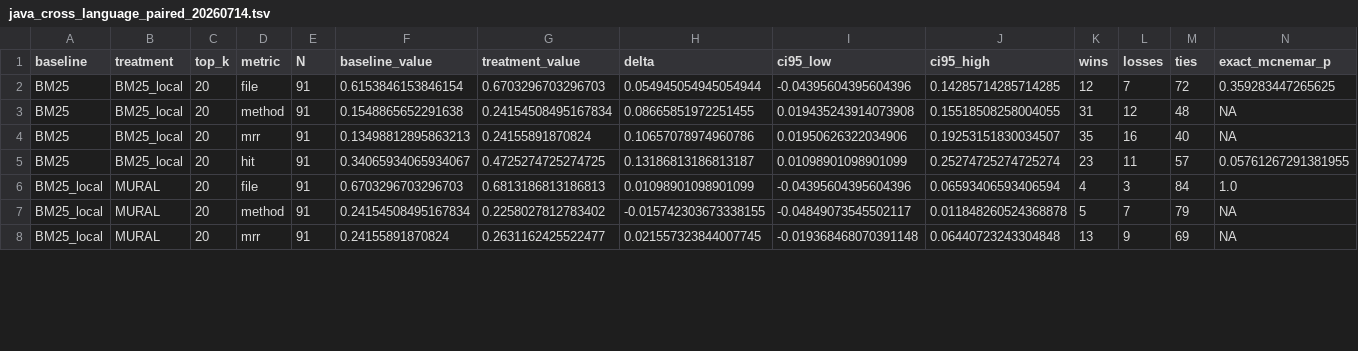
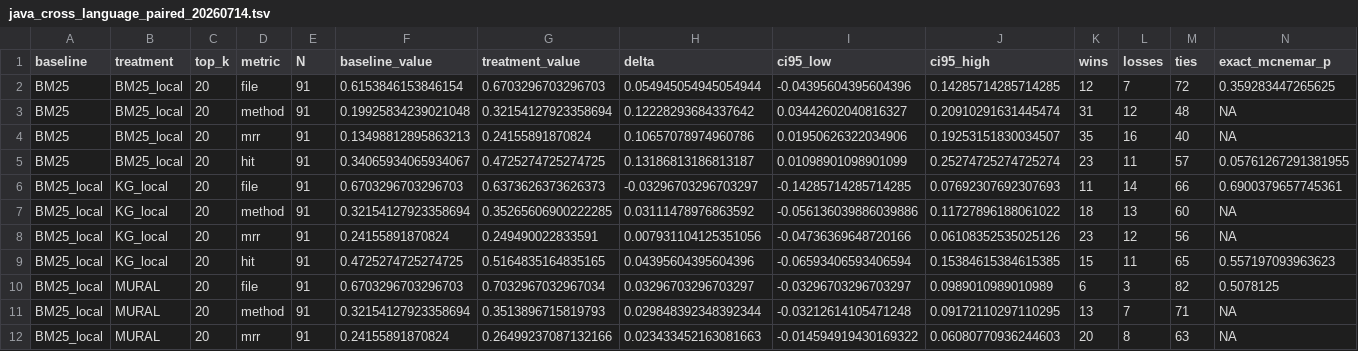
Before and after one commit to buaabarty/MURAL, a TSV file: artifacts/results/java_cross_language_paired_20260714.tsv, drawn as a sheet; only a part is shown; the diff covers the shown part only.

Commit message:
Correct Java and repair evaluation contracts

```diff
--- a/artifacts/results/java_cross_language_paired_20260714.tsv
+++ b/artifacts/results/java_cross_language_paired_20260714.tsv
@@ -2,7 +2,11 @@ baseline	treatment	top_k	metric	N	baseline_value	treatment_value	delta	ci95_low
 BM25	BM25_local	20	file	91	0.6153846153846154	0.6703296703296703	0.054945054945054944	-0.04395604395604396	0.14285714285714285	12	7	72	0.359283447265625
-BM25	BM25_local	20	method	91	0.1548865652291638	0.24154508495167834	0.08665851972251455	0.019435243914073908	0.15518508258004055	31	12	48	NA
+BM25	BM25_local	20	method	91	0.19925834239021048	0.32154127923358694	0.12228293684337642	0.03442602040816327	0.20910291631445474	31	12	48	NA
 BM25	BM25_local	20	mrr	91	0.13498812895863213	0.24155891870824	0.10657078974960786	0.01950626322034906	0.19253151830034507	35	16	40	NA
 BM25	BM25_local	20	hit	91	0.34065934065934067	0.4725274725274725	0.13186813186813187	0.01098901098901099	0.25274725274725274	23	11	57	0.05761267291381955
-BM25_local	MURAL	20	file	91	0.6703296703296703	0.6813186813186813	0.01098901098901099	-0.04395604395604396	0.06593406593406594	4	3	84	1.0
-BM25_local	MURAL	20	method	91	0.24154508495167834	0.2258027812783402	-0.015742303673338155	-0.04849073545502117	0.011848260524368878	5	7	79	NA
-BM25_local	MURAL	20	mrr	91	0.24155891870824	0.2631162425522477	0.021557323844007745	-0.019368468070391148	0.06440723243304848	13	9	69	NA
+BM25_local	KG_local	20	file	91	0.6703296703296703	0.6373626373626373	-0.03296703296703297	-0.14285714285714285	0.07692307692307693	11	14	66	0.6900379657745361
+BM25_local	KG_local	20	method	91	0.32154127923358694	0.35265606900222285	0.03111478976863592	-0.056136039886039886	0.11727896188061022	18	13	60	NA
+BM25_local	KG_local	20	mrr	91	0.24155891870824	0.249490022833591	0.007931104125351056	-0.04736369648720166	0.06108352535025126	23	12	56	NA
+BM25_local	KG_local	20	hit	91	0.4725274725274725	0.5164835164835165	0.04395604395604396	-0.06593406593406594	0.15384615384615385	15	11	65	0.557197093963623
+BM25_local	MURAL	20	file	91	0.6703296703296703	0.7032967032967034	0.03296703296703297	-0.03296703296703297	0.0989010989010989	6	3	82	0.5078125
+BM25_local	MURAL	20	method	91	0.32154127923358694	0.3513896715819793	0.029848392348392344	-0.03212614105471248	0.09172110297110295	13	7	71	NA
+BM25_local	MURAL	20	mrr	91	0.24155891870824	0.26499237087132166	0.023433452163081663	-0.014594919430169322	0.06080770936244603	20	8	63	NA
```
Also changed, not shown: 42 edited cells elsewhere in this file, artifacts/results/java_cross_language_summary_20260714.tsv, 46 other files.
